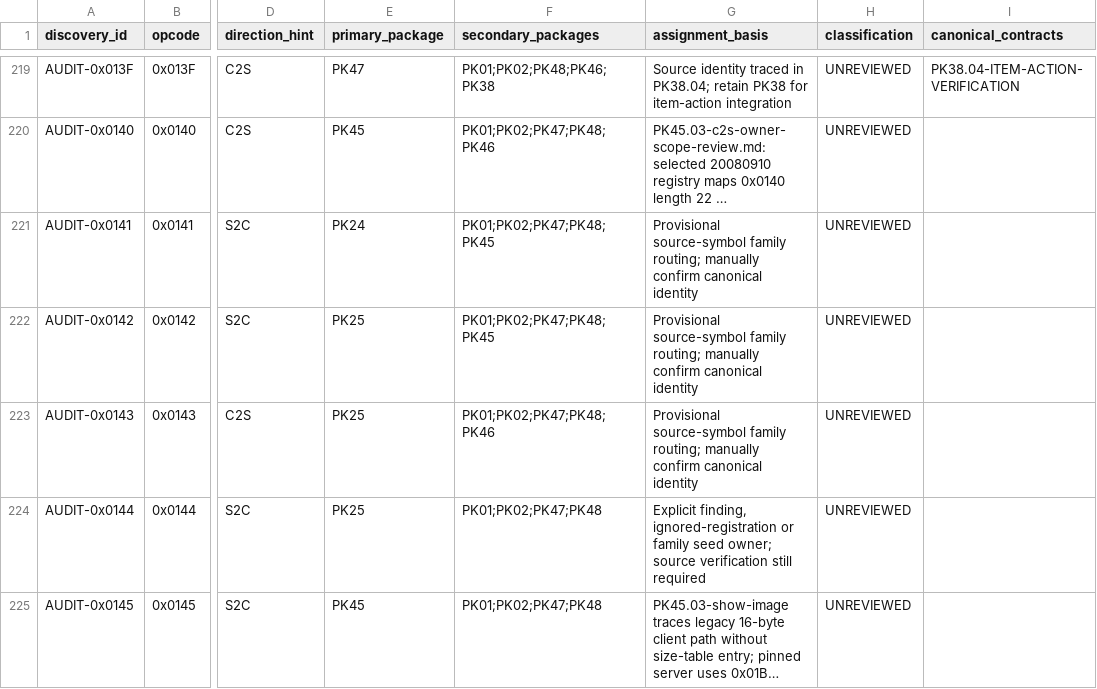
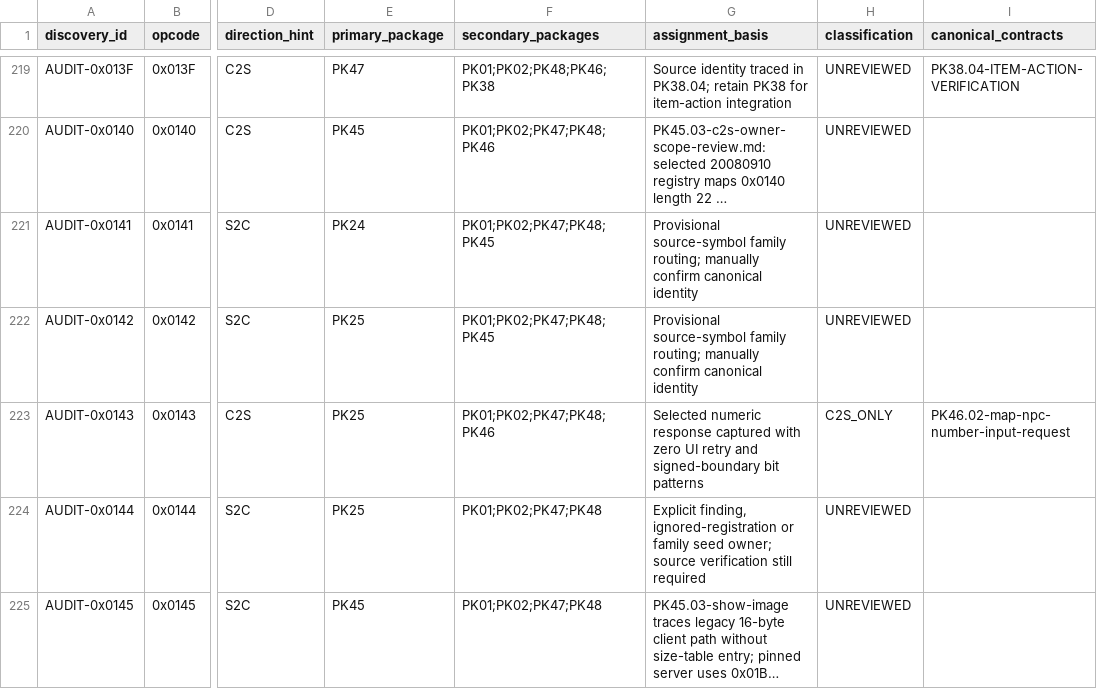
Before and after one commit to Sziadan/open-midgard, a CSV file: docs/packets/coverage.csv, drawn as a sheet; only a part is shown, gaps mark what is left out; long unchanged cells end in …; the diff covers the shown part only; the diff names each change by its address in the sheet, - before the commit and + after, or states it on an @@ line.

```diff
--- a/docs/packets/coverage.csv
+++ b/docs/packets/coverage.csv
-G223 (assignment_basis): Provisional source-symbol family routing; manually confirm canonical identity
+G223 (assignment_basis): Selected numeric response captured with zero UI retry and signed-boundary bit patterns
-H223 (classification): UNREVIEWED
+H223 (classification): C2S_ONLY
-I223 (canonical_contracts): (empty)
+I223 (canonical_contracts): PK46.02-map-npc-number-input-request
```
Also changed, not shown: 18 edited cells elsewhere in this file, docs/packets/evidence/PK46.02-c2s-map-request-inventory.csv, 7 other files.
